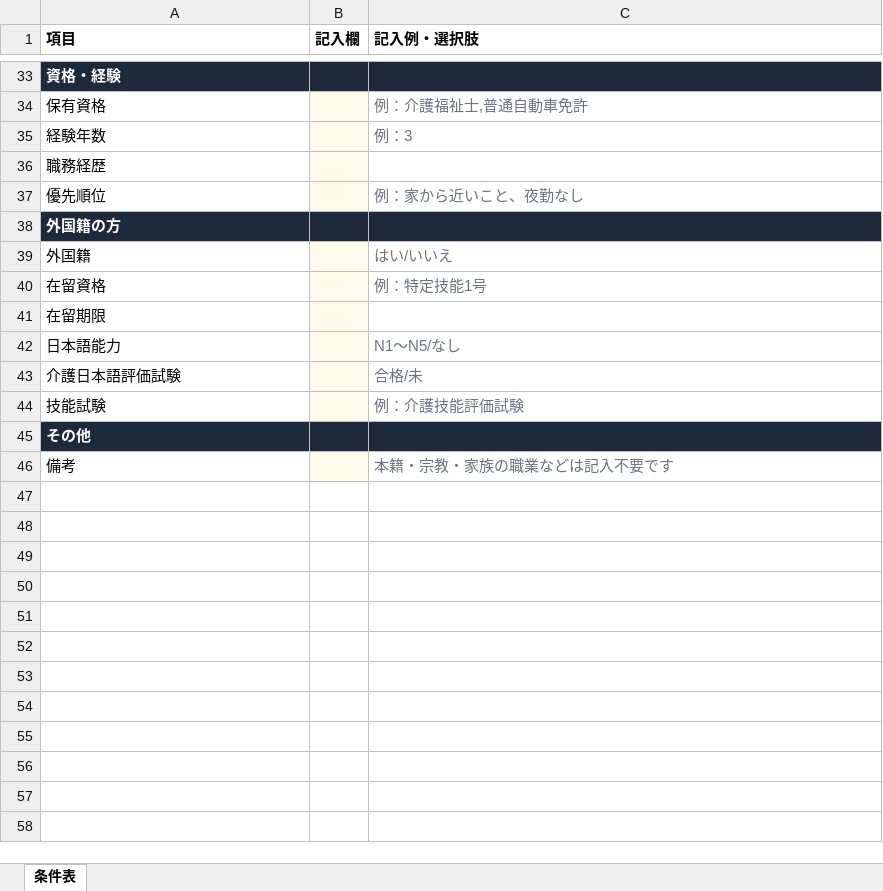
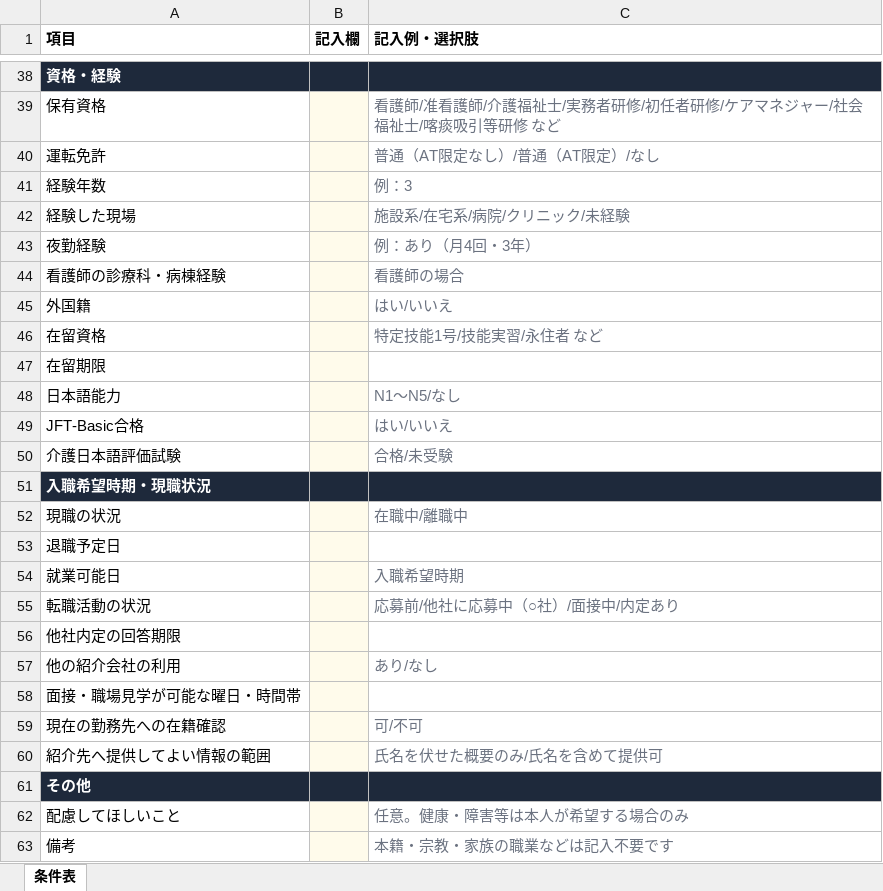
Before and after one commit to yoshiiyasutaka560805-hash/kaihatu-app, an Excel workbook: shushoku-matching/frontend/public/joken-template.xlsx, sheet 条件表, drawn as a sheet; only a part is shown, gaps mark what is left out; values as stored, in another font and other column widths than the file's, no borders; removed rows and columns are numbered as before the commit, all else as after; the diff covers the shown part only; the diff names each change by its address in the sheet, - before the commit and + after, or states it on an @@ line.

```diff
--- a/shushoku-matching/frontend/public/joken-template.xlsx (sheet 条件表)
+++ b/shushoku-matching/frontend/public/joken-template.xlsx (sheet 条件表)
-C39 (記入例・選択肢): 例：介護福祉士,普通自動車免許
+C39 (記入例・選択肢): 看護師/准看護師/介護福祉士/実務者研修/初任者研修/ケアマネジャー/社会福祉士/喀痰吸引等研修 など
+row 40: 運転免許 |  | 普通（AT限定なし）/普通（AT限定）/なし
-row 36: 職務経歴
-row 37: 優先順位 |  | 例：家から近いこと、夜勤なし
-row 38: 外国籍の方
+row 42: 経験した現場 |  | 施設系/在宅系/病院/クリニック/未経験
+row 43: 夜勤経験 |  | 例：あり（月4回・3年）
+row 44: 看護師の診療科・病棟経験 |  | 看護師の場合
-C46 (記入例・選択肢): 例：特定技能1号
+C46 (記入例・選択肢): 特定技能1号/技能実習/永住者 など
+row 49: JFT-Basic合格 |  | はい/いいえ
-C50 (記入例・選択肢): 合格/未
+C50 (記入例・選択肢): 合格/未受験
-row 44: 技能試験 |  | 例：介護技能評価試験
+row 51: 入職希望時期・現職状況
+row 52: 現職の状況 |  | 在職中/離職中
+row 53: 退職予定日
+row 54: 就業可能日 |  | 入職希望時期
+row 55: 転職活動の状況 |  | 応募前/他社に応募中（○社）/面接中/内定あり
+row 56: 他社内定の回答期限
+row 57: 他の紹介会社の利用 |  | あり/なし
+row 58: 面接・職場見学が可能な曜日・時間帯
+row 59: 現在の勤務先への在籍確認 |  | 可/不可
+row 60: 紹介先へ提供してよい情報の範囲 |  | 氏名を伏せた概要のみ/氏名を含めて提供可
+row 62: 配慮してほしいこと |  | 任意。健康・障害等は本人が希望する場合のみ
```
Also changed, not shown: 21 added rows, 16 removed rows, 2 moved rows, 4 edited cells and cell formats elsewhere in this sheet, 16 other files.
